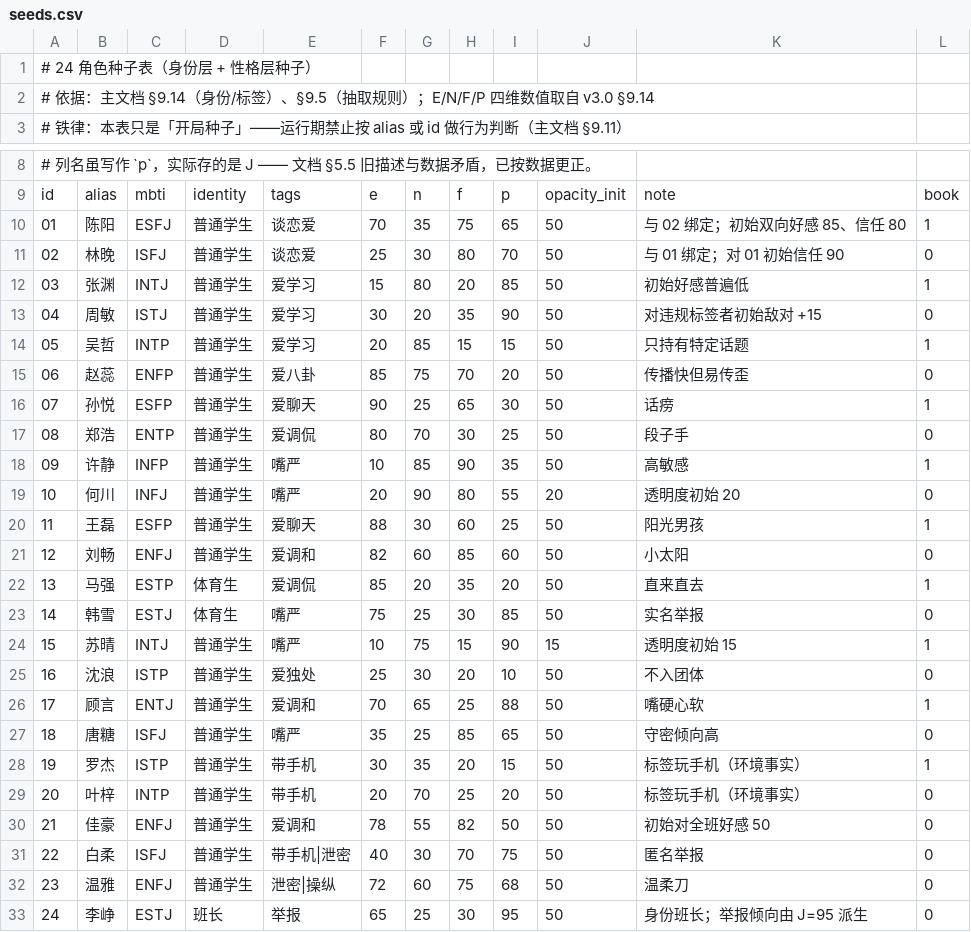
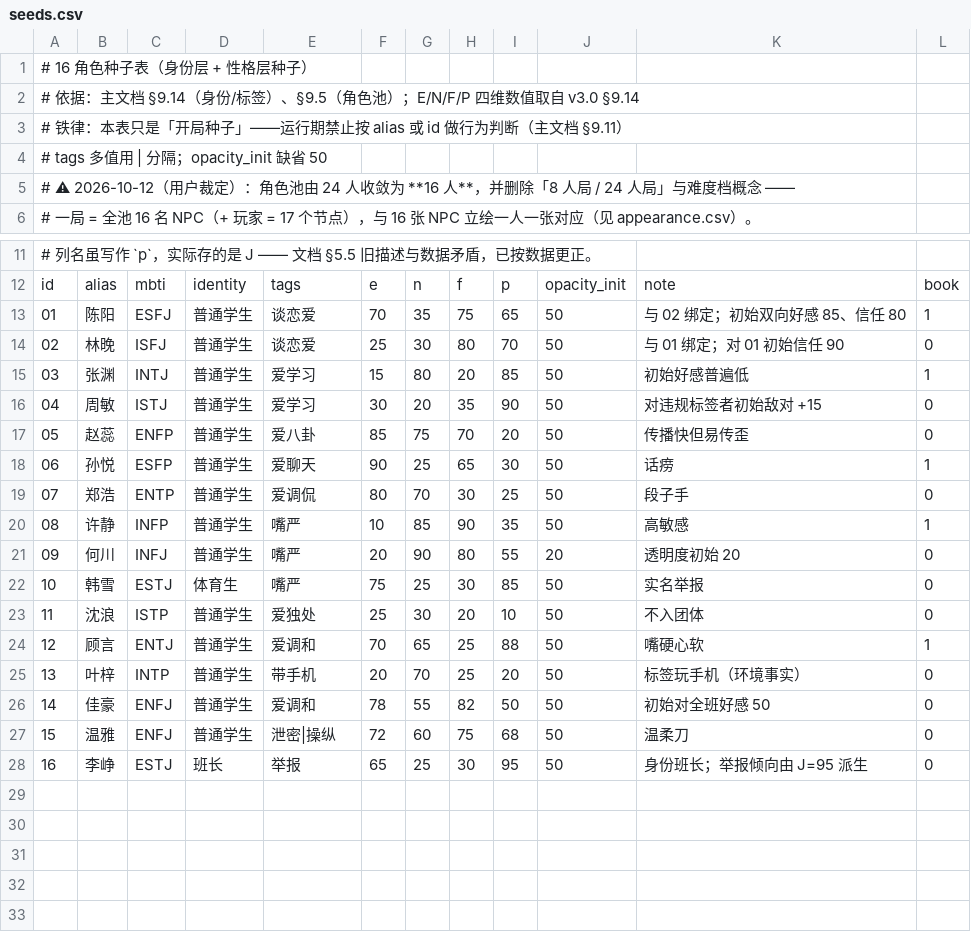
Before and after one commit to jx321720396/Ten-minutes-after-class, a CSV file: data/characters/seeds.csv, drawn as a sheet; only a part is shown, gaps mark what is left out; removed rows and columns are numbered as before the commit, all else as after; the diff names each change by its address in the sheet, - before the commit and + after, or states it on an @@ line.

Commit message:
refactor(core): 删除难度档，NPC 人数改由 roster.csv 给定
- SimCore 不再按难度选档：人数由调用方直接给出，正式局取 data/rules/roster.csv 的 npc_count。
- 删除 data/rules/difficulty.csv（含 .import），autoload/config.gd 改为 default_npc_count()，game_state 同步。
- characters/seeds、appearance、rules/leisure、movement、time_runtime 同步调整；check_config / core_sim /
  export_* / headless_run_* / tick 对拍与铁律脚本随新表名更新校验。

检验一：换成脚本跑同一内核与随机序列，判定逐位不变（check_config 313 项 / test_core 61 项 / verify_formula 11 项通过）。

```diff
--- a/data/characters/seeds.csv
+++ b/data/characters/seeds.csv
+row 1: # 16 角色种子表（身份层 + 性格层种子）
+row 2: # 依据：主文档 §9.14（身份/标签）、§9.5（角色池）；E/N/F/P 四维数值取自 v3.0 §9.14
+row 3: # 铁律：本表只是「开局种子」——运行期禁止按 alias 或 id 做行为判断（主文档 §9.11）
@@ column A renumbered from row 4 down @@
-row 14: 05 | 吴哲 | INTP | 普通学生 | 爱学习 | 20 | 85 | 15 | 15 | 50 | 只持有特定话题 | 1
-row 20: 11 | 王磊 | ESFP | 普通学生 | 爱聊天 | 88 | 30 | 60 | 25 | 50 | 阳光男孩 | 1
-row 21: 12 | 刘畅 | ENFJ | 普通学生 | 爱调和 | 82 | 60 | 85 | 60 | 50 | 小太阳 | 0
-row 22: 13 | 马强 | ESTP | 体育生 | 爱调侃 | 85 | 20 | 35 | 20 | 50 | 直来直去 | 1
-row 24: 15 | 苏晴 | INTJ | 普通学生 | 嘴严 | 10 | 75 | 15 | 90 | 15 | 透明度初始 15 | 1
-row 27: 18 | 唐糖 | ISFJ | 普通学生 | 嘴严 | 35 | 25 | 85 | 65 | 50 | 守密倾向高 | 0
-row 28: 19 | 罗杰 | ISTP | 普通学生 | 带手机 | 30 | 35 | 20 | 15 | 50 | 标签玩手机（环境事实） | 1
-row 31: 22 | 白柔 | ISFJ | 普通学生 | 带手机|泄密 | 40 | 30 | 70 | 75 | 50 | 匿名举报 | 0
```
Also changed, not shown: data/characters/appearance.csv, data/rules/leisure.csv, 26 other files.
